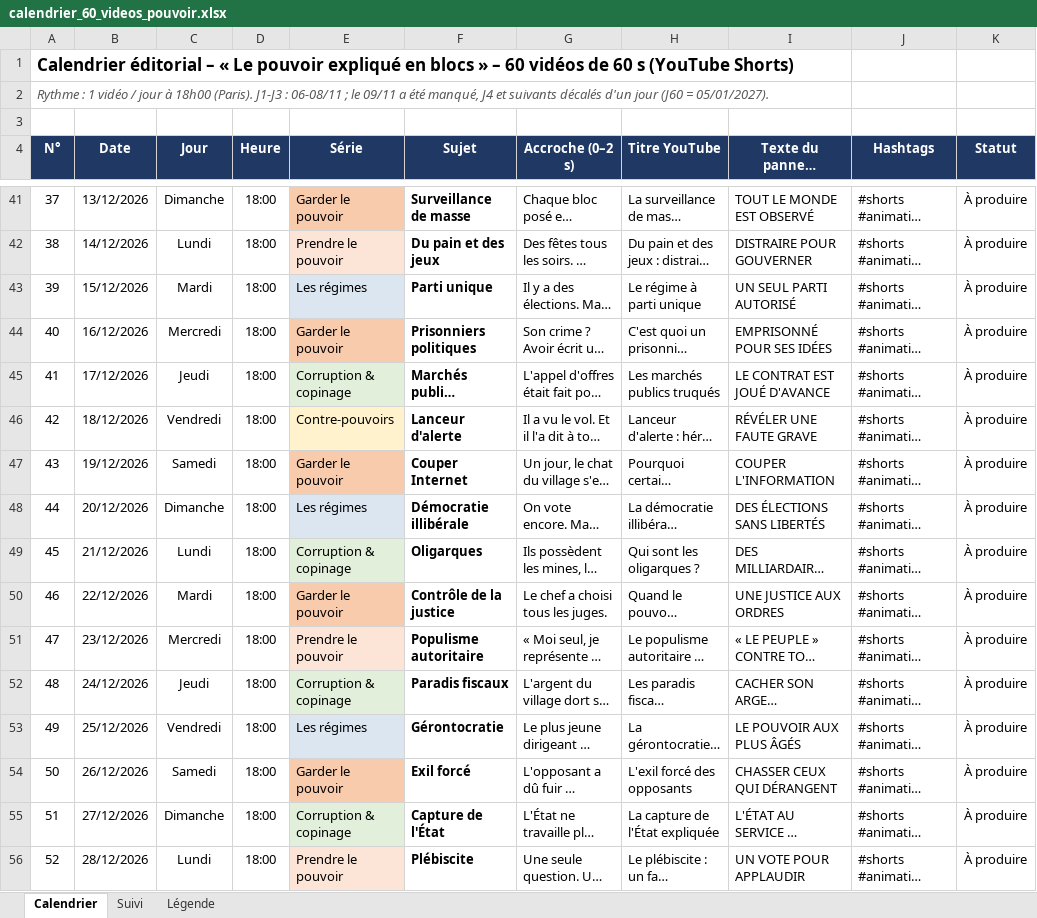
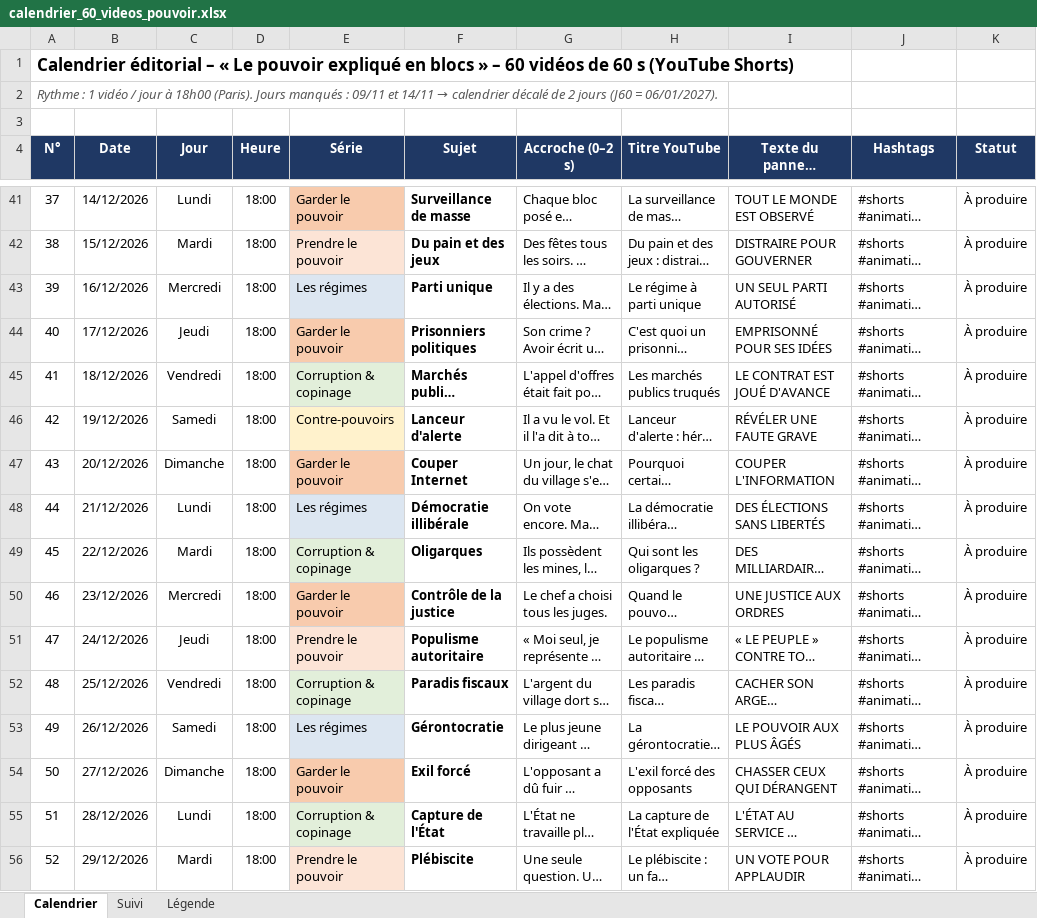
Before and after one commit to ryantchuisseu/le-pouvoir-en-bloc, an Excel workbook: calendrier_60_videos_pouvoir.xlsx, sheet Calendrier, drawn as a sheet; only a part is shown, gaps mark what is left out; long unchanged cells end in …; values as stored, in another font and other column widths than the file's, no borders; charts and pictures and conditional formats not drawn; the diff covers the shown part only; the diff names each change by its address in the sheet, - before the commit and + after, or states it on an @@ line.

```diff
--- a/calendrier_60_videos_pouvoir.xlsx (sheet Calendrier)
+++ b/calendrier_60_videos_pouvoir.xlsx (sheet Calendrier)
@@ A2 (N°): …18h00 (Paris). J1-J3 : 06-08/11 ; le 09/11 a été manqué, J4 et suivants décalés d'un jour (J60 = 05/01/2027). → …18h00 (Paris). Jours manqués : 09/11 et 14/11 → calendrier décalé de 2 jours (J60 = 06/01/2027). @@
-B41 (Date): 13/12/2026
+B41 (Date): 14/12/2026
-C41 (Jour): Dimanche
+C41 (Jour): Lundi
-B42 (Date): 14/12/2026
+B42 (Date): 15/12/2026
-C42 (Jour): Lundi
+C42 (Jour): Mardi
-B43 (Date): 15/12/2026
+B43 (Date): 16/12/2026
-C43 (Jour): Mardi
+C43 (Jour): Mercredi
-B44 (Date): 16/12/2026
+B44 (Date): 17/12/2026
-C44 (Jour): Mercredi
+C44 (Jour): Jeudi
-B45 (Date): 17/12/2026
+B45 (Date): 18/12/2026
-C45 (Jour): Jeudi
+C45 (Jour): Vendredi
-B46 (Date): 18/12/2026
+B46 (Date): 19/12/2026
-C46 (Jour): Vendredi
+C46 (Jour): Samedi
-B47 (Date): 19/12/2026
+B47 (Date): 20/12/2026
-C47 (Jour): Samedi
+C47 (Jour): Dimanche
-B48 (Date): 20/12/2026
+B48 (Date): 21/12/2026
-C48 (Jour): Dimanche
+C48 (Jour): Lundi
-B49 (Date): 21/12/2026
+B49 (Date): 22/12/2026
-C49 (Jour): Lundi
+C49 (Jour): Mardi
-B50 (Date): 22/12/2026
+B50 (Date): 23/12/2026
-C50 (Jour): Mardi
+C50 (Jour): Mercredi
-B51 (Date): 23/12/2026
+B51 (Date): 24/12/2026
-C51 (Jour): Mercredi
+C51 (Jour): Jeudi
-B52 (Date): 24/12/2026
+B52 (Date): 25/12/2026
-C52 (Jour): Jeudi
+C52 (Jour): Vendredi
-B53 (Date): 25/12/2026
+B53 (Date): 26/12/2026
-C53 (Jour): Vendredi
+C53 (Jour): Samedi
-B54 (Date): 26/12/2026
+B54 (Date): 27/12/2026
-C54 (Jour): Samedi
+C54 (Jour): Dimanche
-B55 (Date): 27/12/2026
+B55 (Date): 28/12/2026
-C55 (Jour): Dimanche
+C55 (Jour): Lundi
-B56 (Date): 28/12/2026
+B56 (Date): 29/12/2026
-C56 (Jour): Lundi
+C56 (Jour): Mardi
```
Also changed, not shown: 80 edited cells elsewhere in this sheet, sheet Suivi, charts or pictures, 10 other files.
